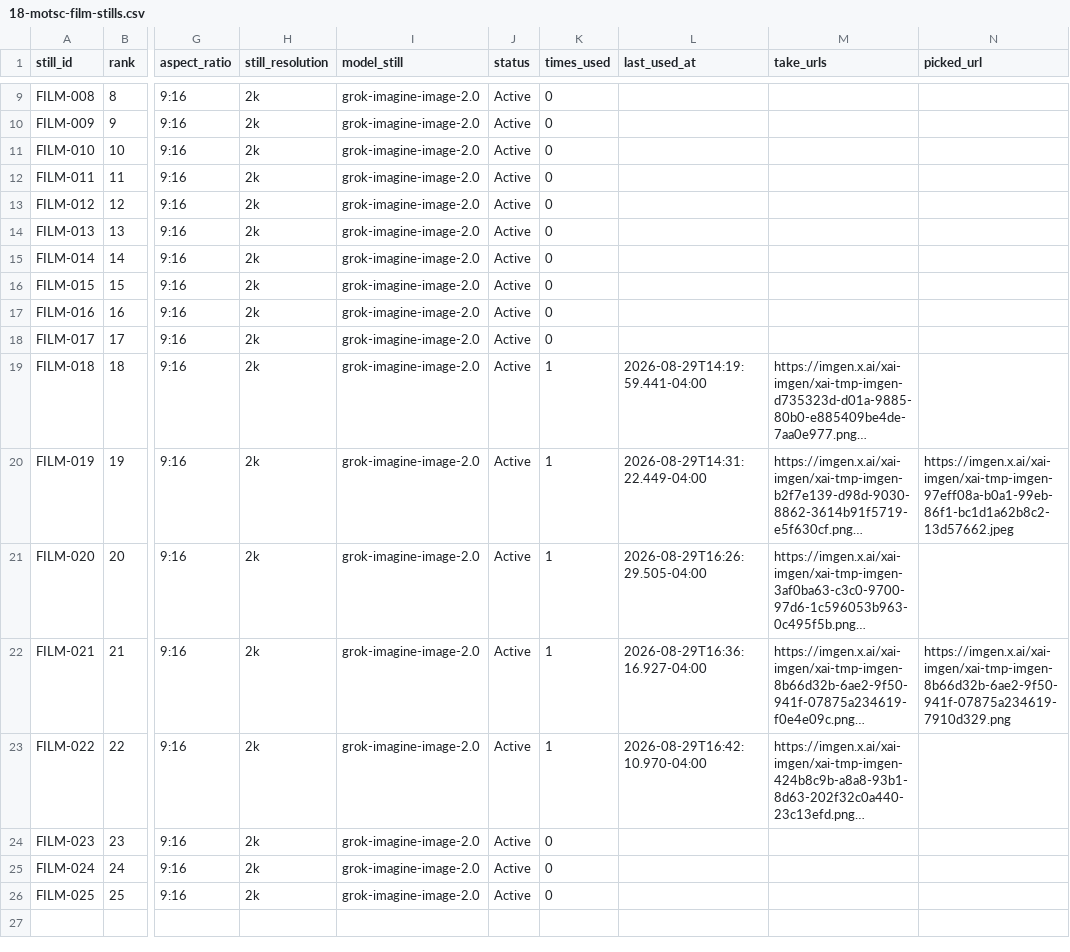
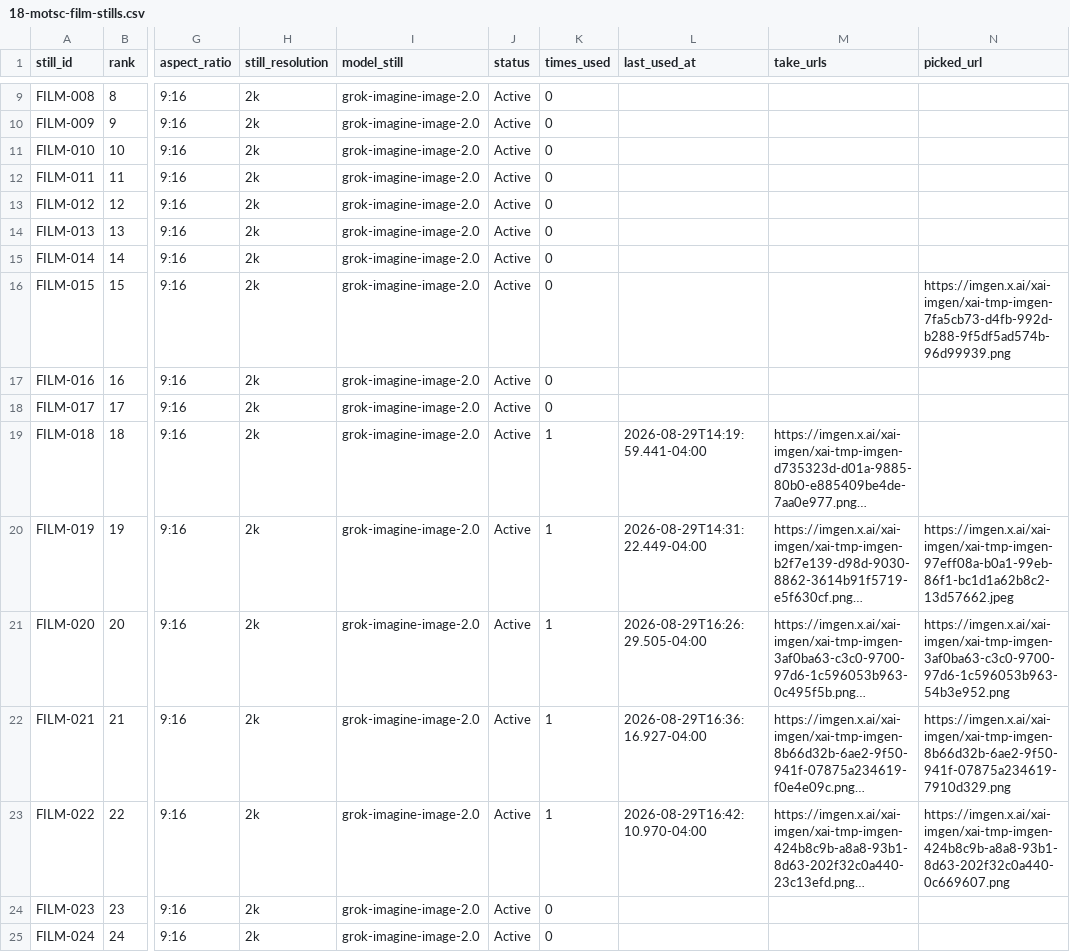
Before and after one commit to PalmBeach-Vitality/store, a CSV file: marketing/sheets/18-motsc-film-stills.csv, drawn as a sheet; only a part is shown, gaps mark what is left out; the shorter side is filled out with more unchanged rows; long unchanged cells end in …; the diff names each change by its address in the sheet, - before the commit and + after, or states it on an @@ line.

```diff
--- a/marketing/sheets/18-motsc-film-stills.csv
+++ b/marketing/sheets/18-motsc-film-stills.csv
-N16 (picked_url): (empty)
+N16 (picked_url): https://imgen.x.ai/xai-imgen/xai-tmp-imgen-7fa5cb73-d4fb-992d-b288-9f5df5ad574b-96d99939.png
-N21 (picked_url): (empty)
+N21 (picked_url): https://imgen.x.ai/xai-imgen/xai-tmp-imgen-3af0ba63-c3c0-9700-97d6-1c596053b963-54b3e952.png
-N23 (picked_url): (empty)
+N23 (picked_url): https://imgen.x.ai/xai-imgen/xai-tmp-imgen-424b8c9b-a8a8-93b1-8d63-202f32c0a440-0c669607.png
```
Also changed, not shown: 1 other file.
